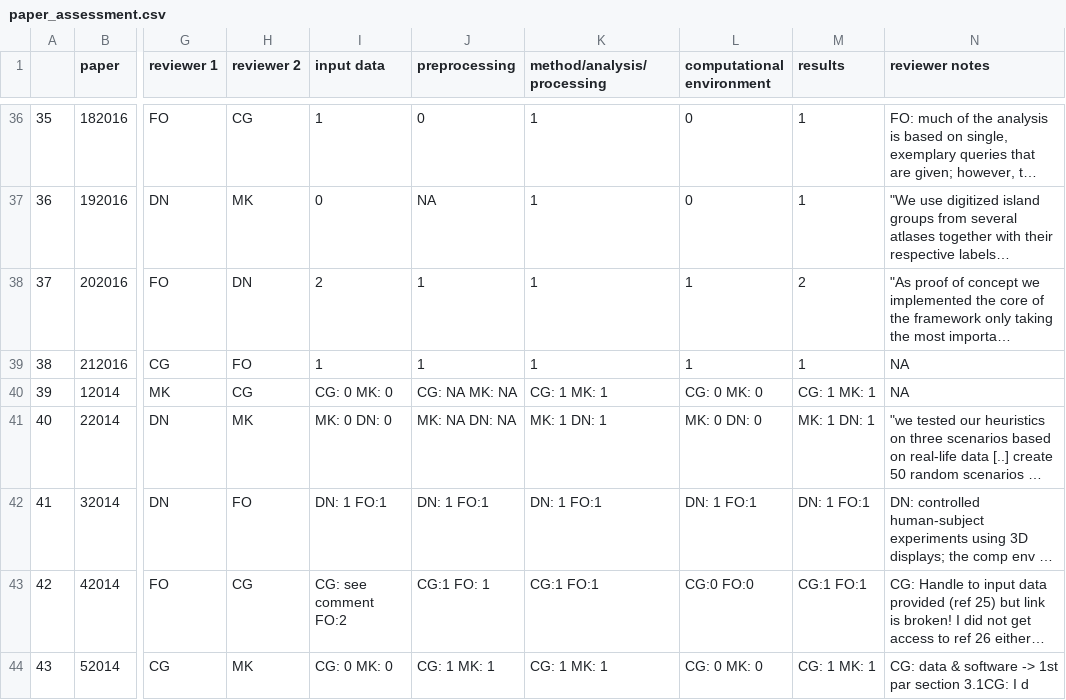
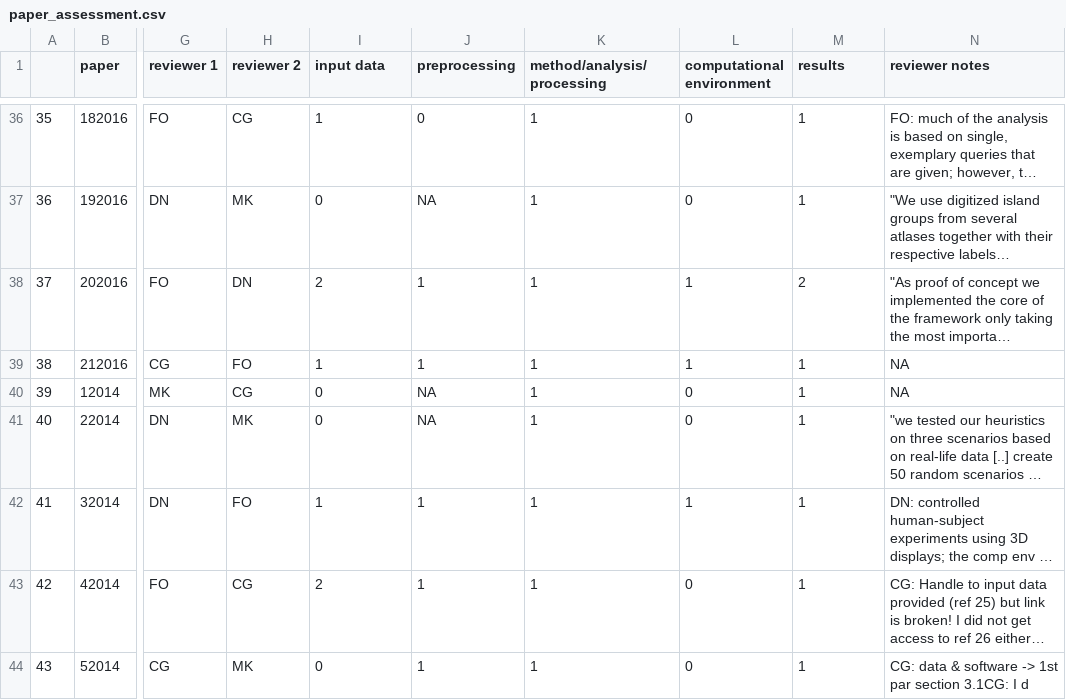
Before and after one commit to nuest/reproducible-research-at-giscience, a CSV file: results/paper_assessment.csv, drawn as a sheet; only a part is shown, gaps mark what is left out; long unchanged cells end in …; the diff covers the shown part only; the diff names each change by its address in the sheet, - before the commit and + after, or states it on an @@ line.

Commit message:
merged data for 2014

```diff
--- a/results/paper_assessment.csv
+++ b/results/paper_assessment.csv
-I40 (input data): CG: 0 MK: 0
+I40 (input data): 0
-J40 (preprocessing): CG: NA MK: NA
+J40 (preprocessing): NA
-K40 (method/analysis/processing): CG: 1 MK: 1
+K40 (method/analysis/processing): 1
-L40 (computational environment): CG: 0 MK: 0
+L40 (computational environment): 0
-M40 (results): CG: 1 MK: 1
+M40 (results): 1
-I41 (input data): MK: 0 DN: 0
+I41 (input data): 0
-J41 (preprocessing): MK: NA DN: NA
+J41 (preprocessing): NA
-K41 (method/analysis/processing): MK: 1 DN: 1
+K41 (method/analysis/processing): 1
-L41 (computational environment): MK: 0 DN: 0
+L41 (computational environment): 0
-M41 (results): MK: 1 DN: 1
+M41 (results): 1
-I42 (input data): DN: 1 FO:1
+I42 (input data): 1
-J42 (preprocessing): DN: 1 FO:1
+J42 (preprocessing): 1
-K42 (method/analysis/processing): DN: 1 FO:1
+K42 (method/analysis/processing): 1
-L42 (computational environment): DN: 1 FO:1
+L42 (computational environment): 1
-M42 (results): DN: 1 FO:1
+M42 (results): 1
-I43 (input data): CG: see comment FO:2
+I43 (input data): 2
-J43 (preprocessing): CG:1 FO: 1
+J43 (preprocessing): 1
-K43 (method/analysis/processing): CG:1 FO:1
+K43 (method/analysis/processing): 1
-L43 (computational environment): CG:0 FO:0
+L43 (computational environment): 0
-M43 (results): CG:1 FO:1
+M43 (results): 1
-I44 (input data): CG: 0 MK: 0
+I44 (input data): 0
-J44 (preprocessing): CG: 1 MK: 1
+J44 (preprocessing): 1
-K44 (method/analysis/processing): CG: 1 MK: 1
+K44 (method/analysis/processing): 1
-L44 (computational environment): CG: 0 MK: 0
+L44 (computational environment): 0
-M44 (results): CG: 1 MK: 1
+M44 (results): 1
```
Also changed, not shown: 75 edited cells elsewhere in this file, 1 other file.
